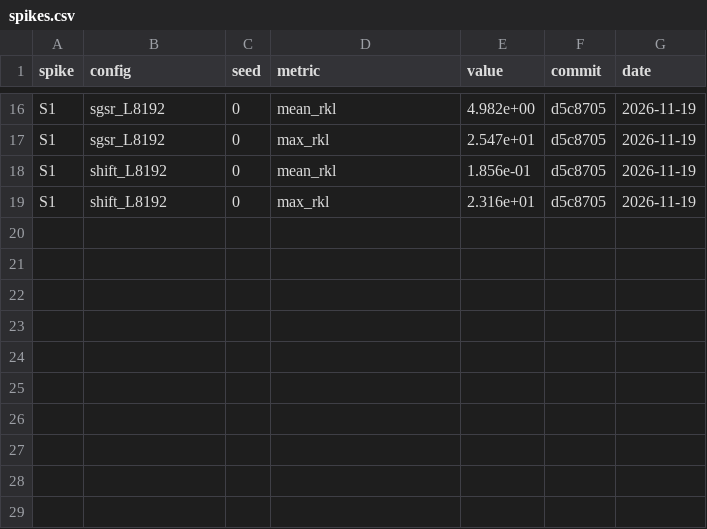
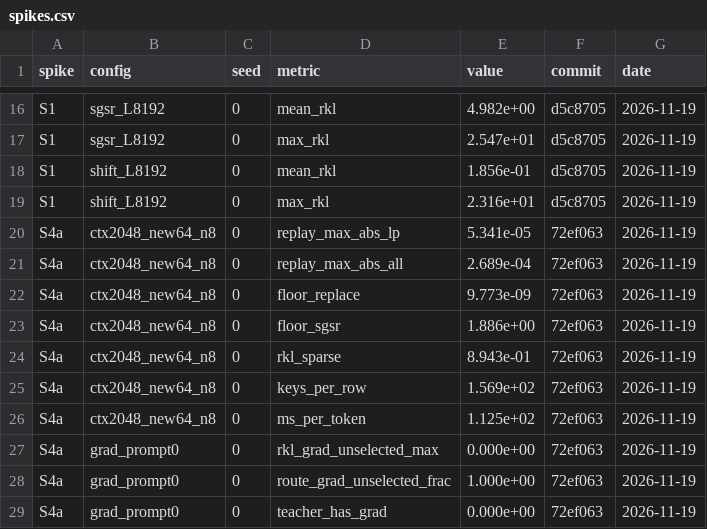
Before and after one commit to Beihao-Zhou/simplified-sparse-attention, a CSV file: results/spikes.csv, drawn as a sheet; only a part is shown, gaps mark what is left out; the diff names each change by its address in the sheet, - before the commit and + after, or states it on an @@ line.

```diff
--- a/results/spikes.csv
+++ b/results/spikes.csv
+row 20: S4a | ctx2048_new64_n8 | 0 | replay_max_abs_lp | 5.341e-05 | 72ef063 | 2026-11-19
+row 21: S4a | ctx2048_new64_n8 | 0 | replay_max_abs_all | 2.689e-04 | 72ef063 | 2026-11-19
+row 22: S4a | ctx2048_new64_n8 | 0 | floor_replace | 9.773e-09 | 72ef063 | 2026-11-19
+row 23: S4a | ctx2048_new64_n8 | 0 | floor_sgsr | 1.886e+00 | 72ef063 | 2026-11-19
+row 24: S4a | ctx2048_new64_n8 | 0 | rkl_sparse | 8.943e-01 | 72ef063 | 2026-11-19
+row 25: S4a | ctx2048_new64_n8 | 0 | keys_per_row | 1.569e+02 | 72ef063 | 2026-11-19
+row 26: S4a | ctx2048_new64_n8 | 0 | ms_per_token | 1.125e+02 | 72ef063 | 2026-11-19
+row 27: S4a | grad_prompt0 | 0 | rkl_grad_unselected_max | 0.000e+00 | 72ef063 | 2026-11-19
+row 28: S4a | grad_prompt0 | 0 | route_grad_unselected_frac | 1.000e+00 | 72ef063 | 2026-11-19
+row 29: S4a | grad_prompt0 | 0 | teacher_has_grad | 0.000e+00 | 72ef063 | 2026-11-19
```
